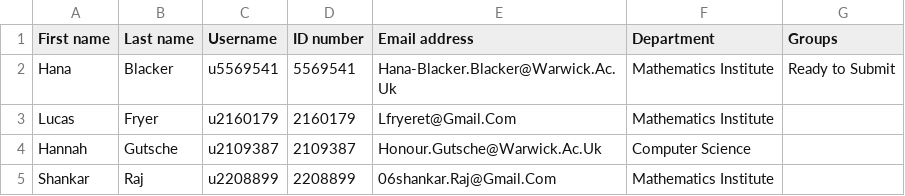
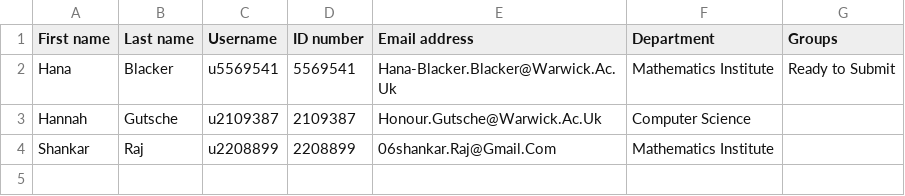
Before and after one commit to adomani/Syllabus, a CSV file: MA4N1/.data/missing.csv, drawn as a sheet; the diff names each change by its address in the sheet, - before the commit and + after, or states it on an @@ line.

Commit message:
add remaining student to group

```diff
--- a/MA4N1/.data/missing.csv
+++ b/MA4N1/.data/missing.csv
-row 3: Lucas | Fryer | u2160179 | 2160179 | Lfryeret@Gmail.Com | Mathematics Institute
```
Also changed, not shown: MA4N1/.data/2025-26_groups.csv.
